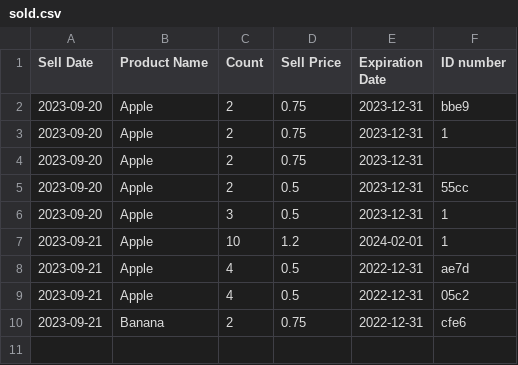
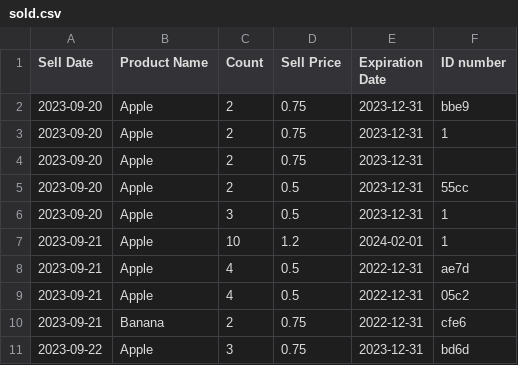
Before and after one commit to GiadaGiuliaPaola/super.py, a CSV file: sold.csv, drawn as a sheet; the diff names each change by its address in the sheet, - before the commit and + after, or states it on an @@ line.

```diff
--- a/sold.csv
+++ b/sold.csv
+row 11: 2023-09-22 | Apple | 3 | 0.75 | 2023-12-31 | bd6d
```
Also changed, not shown: bought.csv, 10 other files.
